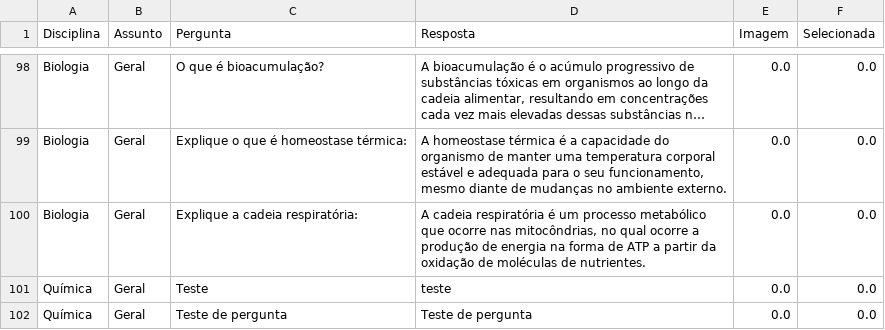
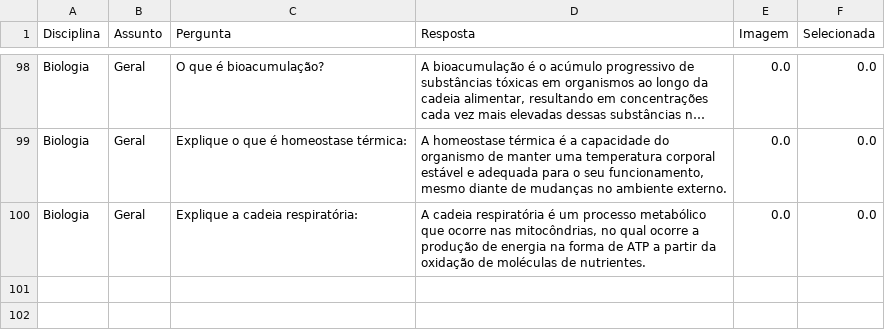
Before and after one commit to Archesz/quizzMathReview, a CSV file: flashs.csv, drawn as a sheet; only a part is shown, gaps mark what is left out; long unchanged cells end in …; the diff names each change by its address in the sheet, - before the commit and + after, or states it on an @@ line.

```diff
--- a/flashs.csv
+++ b/flashs.csv
-row 101: Química | Geral | Teste | teste | 0.0 | 0.0
-row 102: Química | Geral | Teste de pergunta | Teste de pergunta | 0.0 | 0.0
```
Also changed, not shown: 1 other file.
